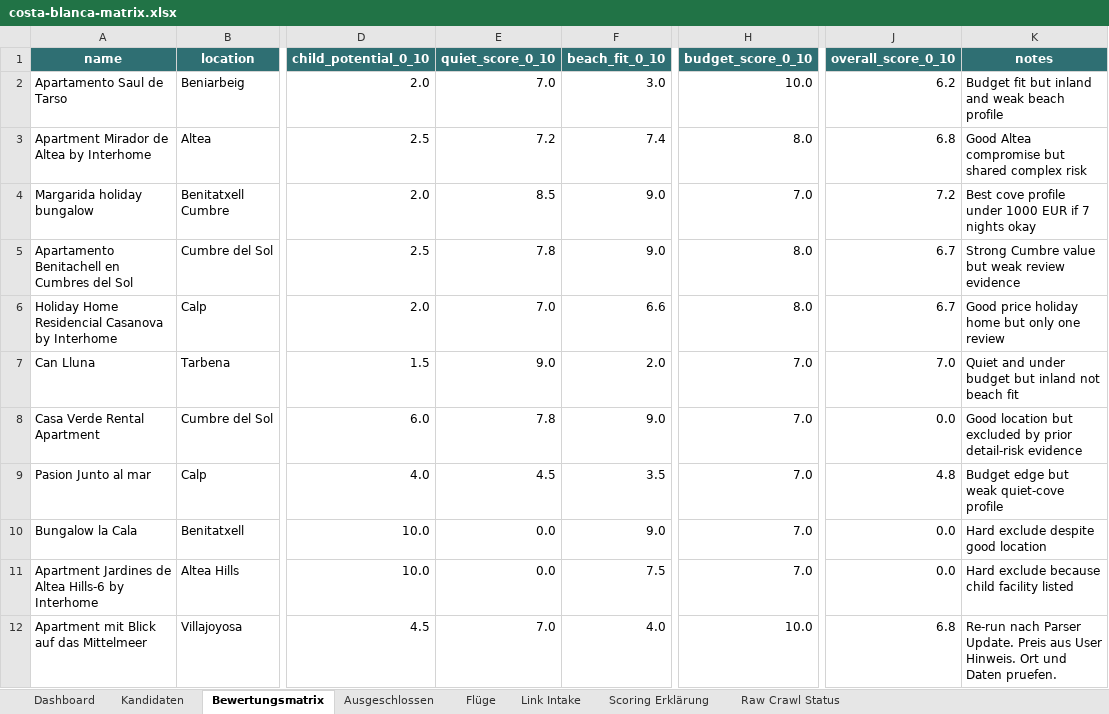
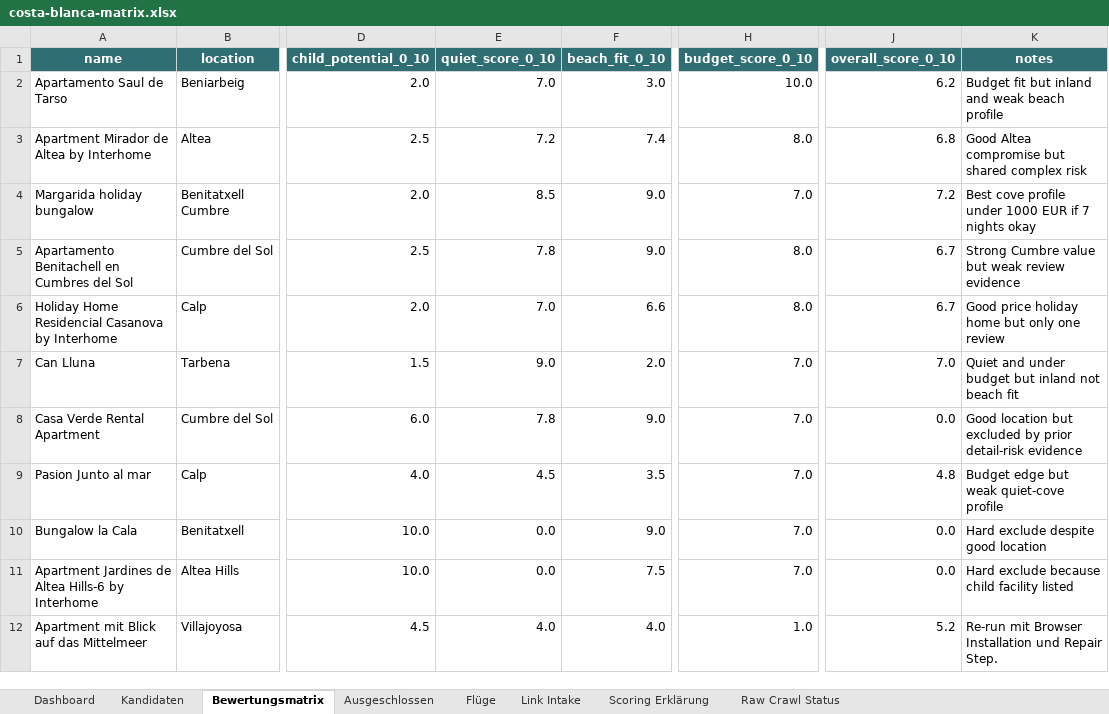
Before and after one commit to Matchekk/chatgpt_soll_mir_ein_urlaub_buchen, an Excel workbook: exports/costa-blanca-matrix.xlsx, sheet Bewertungsmatrix, drawn as a sheet; only a part is shown, gaps mark what is left out; values as stored, in another font and other column widths than the file's, no borders; conditional formats and table styles not drawn; the diff names each change by its address in the sheet, - before the commit and + after, or states it on an @@ line.

```diff
--- a/exports/costa-blanca-matrix.xlsx (sheet Bewertungsmatrix)
+++ b/exports/costa-blanca-matrix.xlsx (sheet Bewertungsmatrix)
-E12 (quiet_score_0_10): 7.0
+E12 (quiet_score_0_10): 4.0
-H12 (budget_score_0_10): 10.0
+H12 (budget_score_0_10): 1.0
-J12 (overall_score_0_10): 6.8
+J12 (overall_score_0_10): 5.2
-K12 (notes): Re-run nach Parser Update. Preis aus User Hinweis. Ort und Daten pruefen.
+K12 (notes): Re-run mit Browser Installation und Repair Step.
```
Also changed, not shown: sheet Dashboard, sheet Kandidaten, sheet Link Intake, sheet Raw Crawl Status, 9 other files.
